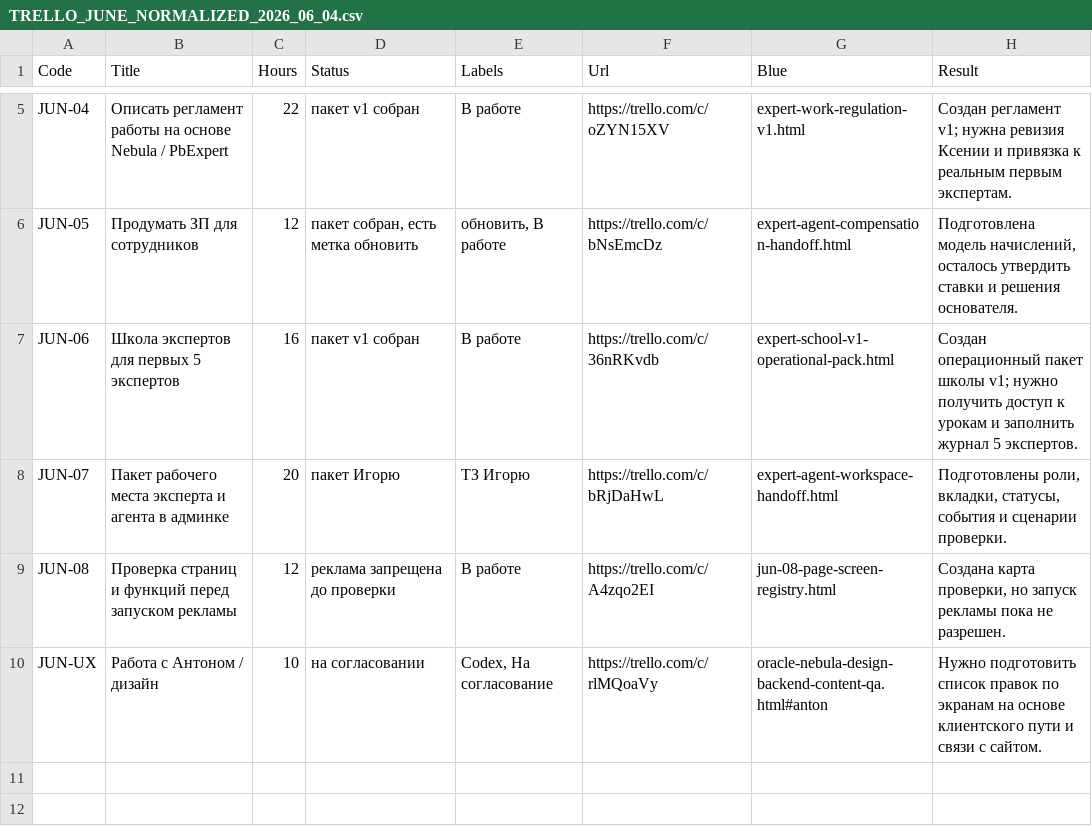
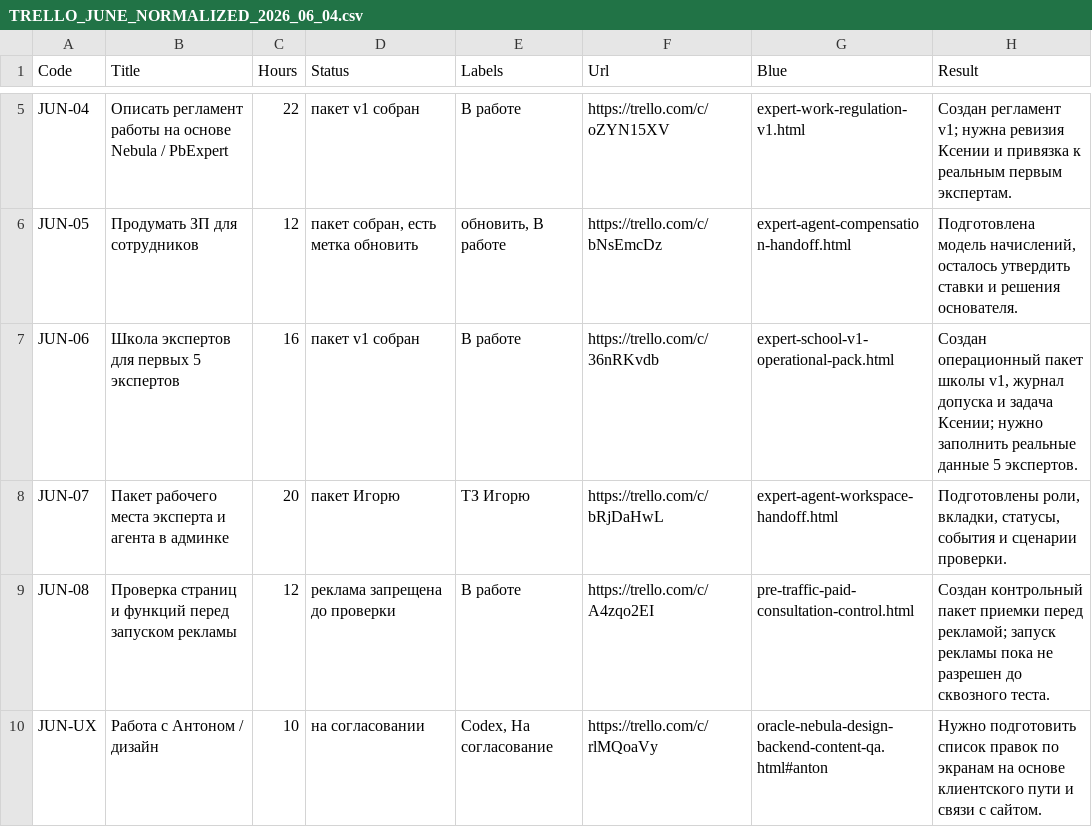
Before and after one commit to cutthreat/confideline, a CSV file: web/blue-panel/docs/artifacts/TRELLO_JUNE_NORMALIZED_2026_06_04.csv, drawn as a sheet; only a part is shown, gaps mark what is left out.

Commit message:
Add Trello June title audit

```diff
--- a/web/blue-panel/docs/artifacts/TRELLO_JUNE_NORMALIZED_2026_06_04.csv
+++ b/web/blue-panel/docs/artifacts/TRELLO_JUNE_NORMALIZED_2026_06_04.csv
@@ -6,5 +6,5 @@
 "JUN-05","Продумать ЗП для сотрудников","12","пакет собран, есть метка обновить","обновить, В работе","https://trello.com/c/bNsEmcDz","expert-agent-compensation-handoff.html","Подготовлена модель начислений, осталось утвердить ставки и решения основателя."
-"JUN-06","Школа экспертов для первых 5 экспертов","16","пакет v1 собран","В работе","https://trello.com/c/36nRKvdb","expert-school-v1-operational-pack.html","Создан операционный пакет школы v1; нужно получить доступ к урокам и заполнить журнал 5 экспертов."
+"JUN-06","Школа экспертов для первых 5 экспертов","16","пакет v1 собран","В работе","https://trello.com/c/36nRKvdb","expert-school-v1-operational-pack.html","Создан операционный пакет школы v1, журнал допуска и задача Ксении; нужно заполнить реальные данные 5 экспертов."
 "JUN-07","Пакет рабочего места эксперта и агента в админке","20","пакет Игорю","ТЗ Игорю","https://trello.com/c/bRjDaHwL","expert-agent-workspace-handoff.html","Подготовлены роли, вкладки, статусы, события и сценарии проверки."
-"JUN-08","Проверка страниц и функций перед запуском рекламы","12","реклама запрещена до проверки","В работе","https://trello.com/c/A4zqo2EI","jun-08-page-screen-registry.html","Создана карта проверки, но запуск рекламы пока не разрешен."
+"JUN-08","Проверка страниц и функций перед запуском рекламы","12","реклама запрещена до проверки","В работе","https://trello.com/c/A4zqo2EI","pre-traffic-paid-consultation-control.html","Создан контрольный пакет приемки перед рекламой; запуск рекламы пока не разрешен до сквозного теста."
 "JUN-UX","Работа с Антоном / дизайн","10","на согласовании","Codex, На согласование","https://trello.com/c/rlMQoaVy","oracle-nebula-design-backend-content-qa.html#anton","Нужно подготовить список правок по экранам на основе клиентского пути и связи с сайтом."
```
Also changed, not shown: 2 other files.
